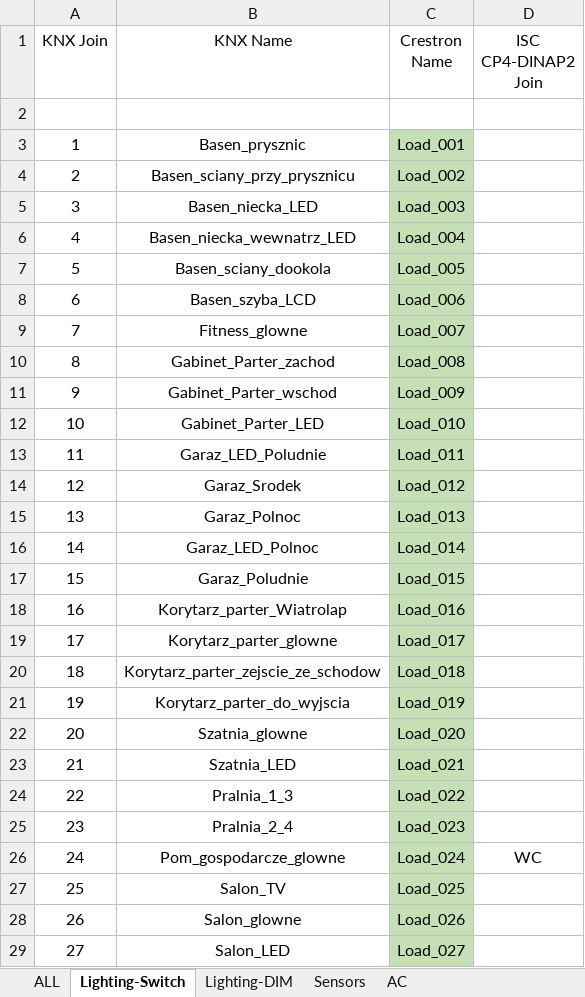
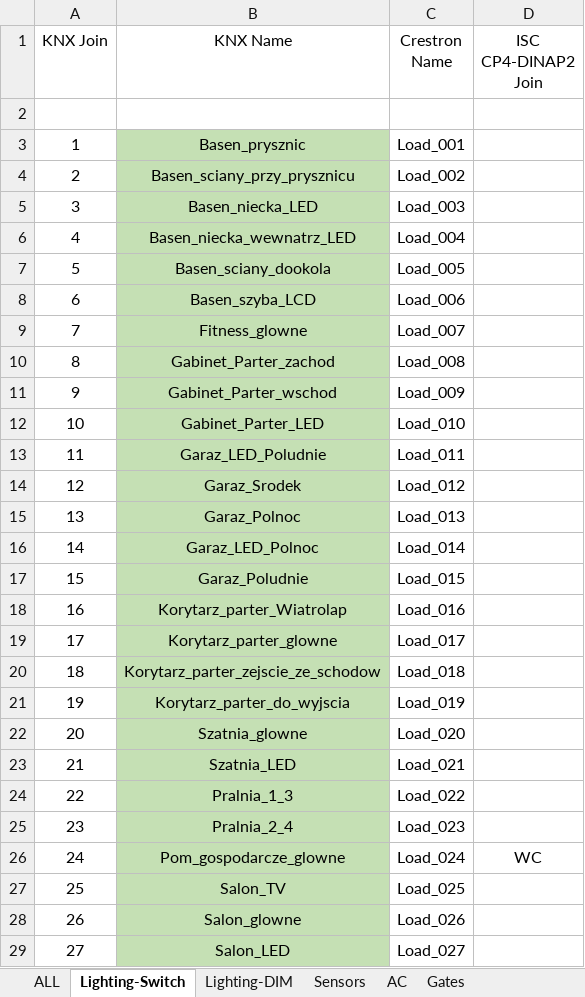
Before and after one commit to RBSystems/Crestron-10, an Excel workbook: Biskupice/dok/CI-KNX/CI-KNX_1.xlsx, sheet Lighting-Switch, drawn as a sheet; only a part is shown; values as stored, in another font and other column widths than the file's, no borders; the diff covers the shown part only; the diff names each change by its address in the sheet, - before the commit and + after, or states it on an @@ line.

```diff
--- a/Biskupice/dok/CI-KNX/CI-KNX_1.xlsx (sheet Lighting-Switch)
+++ b/Biskupice/dok/CI-KNX/CI-KNX_1.xlsx (sheet Lighting-Switch)
+sheet tab: Gates
-B3:B29 fill: none
+B3:B29 fill: #C5E0B4
-C3:C29 fill: #C5E0B4
+C3:C29 fill: none
```
Also changed, not shown: cell formats elsewhere in this sheet, sheet ALL, sheet Lighting-DIM, Biskupice/dok/CI-KNX/CI-KNX_2.xlsx, 3 other files.
